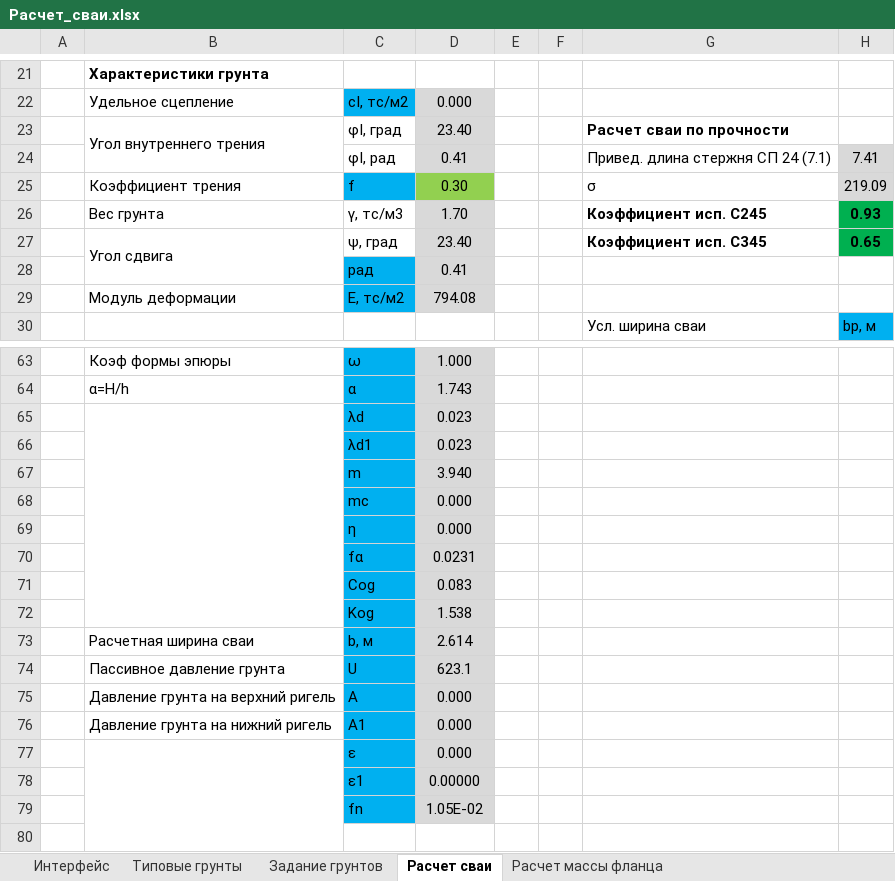
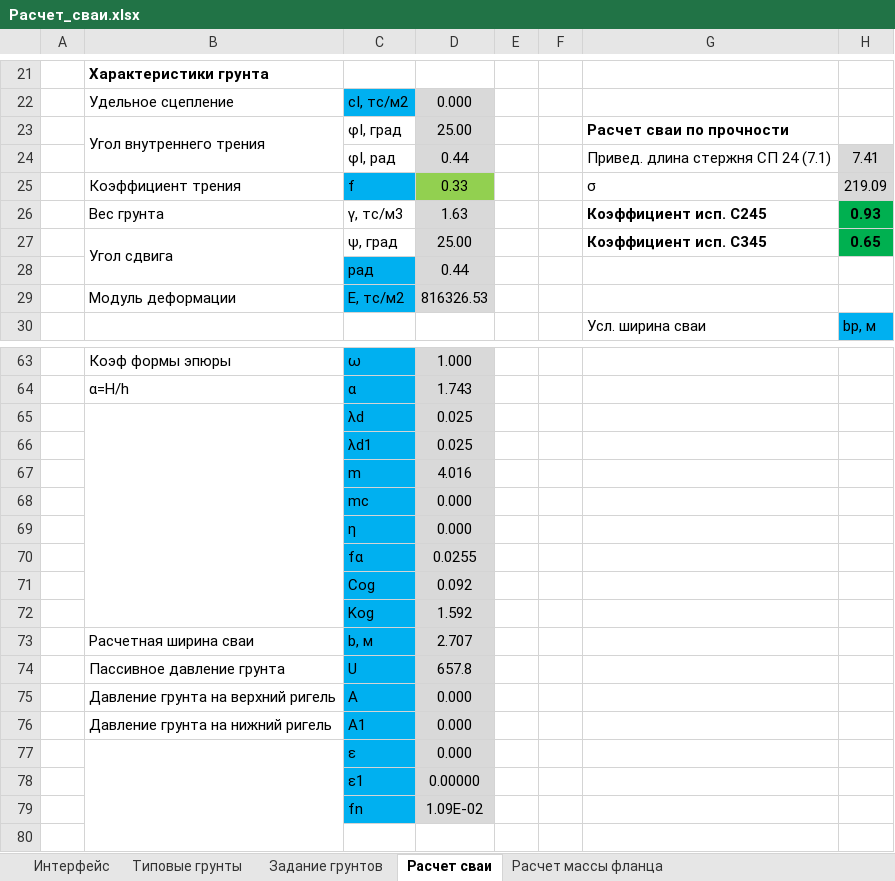
Before and after one commit to ArtemUshakov256/amast_ta, an Excel workbook: core/static/Расчет_сваи.xlsx, sheet Расчет сваи, drawn as a sheet; only a part is shown, gaps mark what is left out; values as stored, in another font and other column widths than the file's, no borders; the diff covers the shown part only; the diff names each change by its address in the sheet, - before the commit and + after, or states it on an @@ line.

```diff
--- a/core/static/Расчет_сваи.xlsx (sheet Расчет сваи)
+++ b/core/static/Расчет_сваи.xlsx (sheet Расчет сваи)
-D23: 23.40
+D23: 25.00
-D24: 0.41
+D24: 0.44
-D25: 0.30
+D25: 0.33
-D26: 1.70
+D26: 1.63
-D27: 23.40
+D27: 25.00
-D28: 0.41
+D28: 0.44
-D29: 794.08
+D29: 816326.53
-D65:D66: 0.023
+D65:D66: 0.025
-D67: 3.940
+D67: 4.016
-D70: 0.0231
+D70: 0.0255
-D71: 0.083
+D71: 0.092
-D72: 1.538
+D72: 1.592
-D73: 2.614
+D73: 2.707
-D74: 623.1
+D74: 657.8
-D79: 1.05E-02
+D79: 1.09E-02
```
Also changed, not shown: 15 edited cells elsewhere in this sheet, sheet Задание грунтов, 2 other files.
